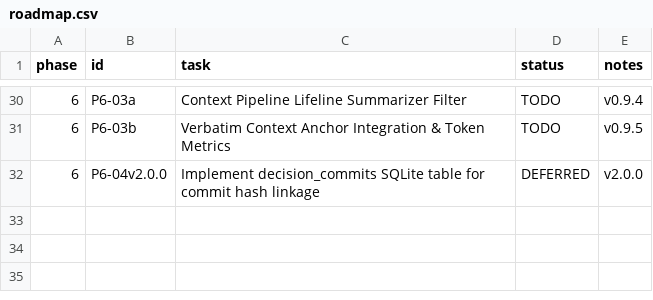
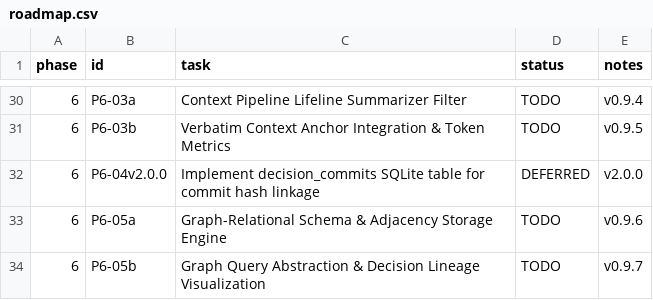
Before and after one commit to suli-g/council-manager, a CSV file: .agents/roadmap.csv, drawn as a sheet; only a part is shown, gaps mark what is left out; the diff names each change by its address in the sheet, - before the commit and + after, or states it on an @@ line.

Commit message:
chore(gov): ratify DEC-147 and add Graph-Relational sub-point roadmap tasks (v0.9.6 & v0.9.7)

```diff
--- a/.agents/roadmap.csv
+++ b/.agents/roadmap.csv
+row 33: 6 | P6-05a | Graph-Relational Schema & Adjacency Storage Engine | TODO | v0.9.6
+row 34: 6 | P6-05b | Graph Query Abstraction & Decision Lineage Visualization | TODO | v0.9.7
```
Also changed, not shown: .agents/votes_manifest.csv, 1 other file.
